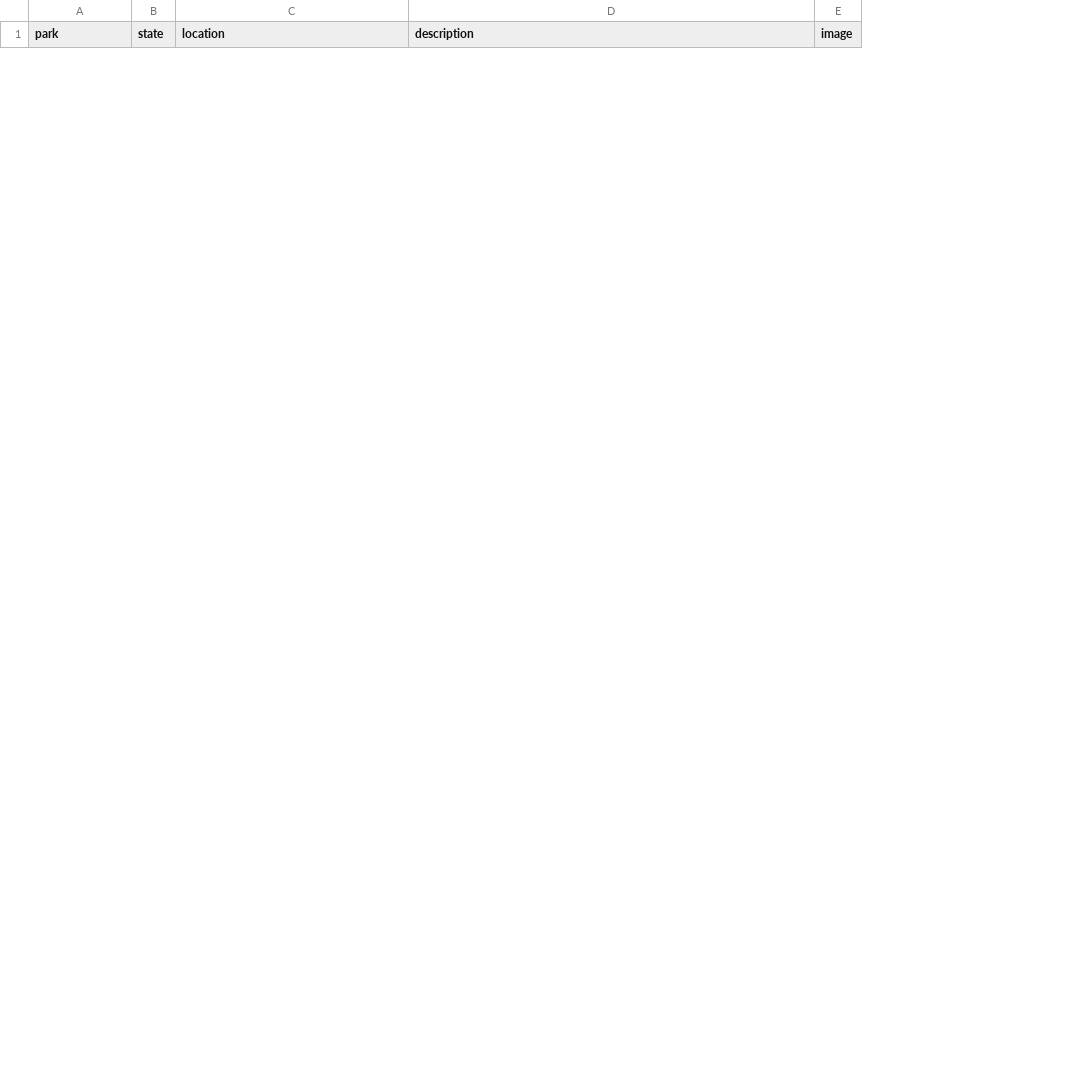
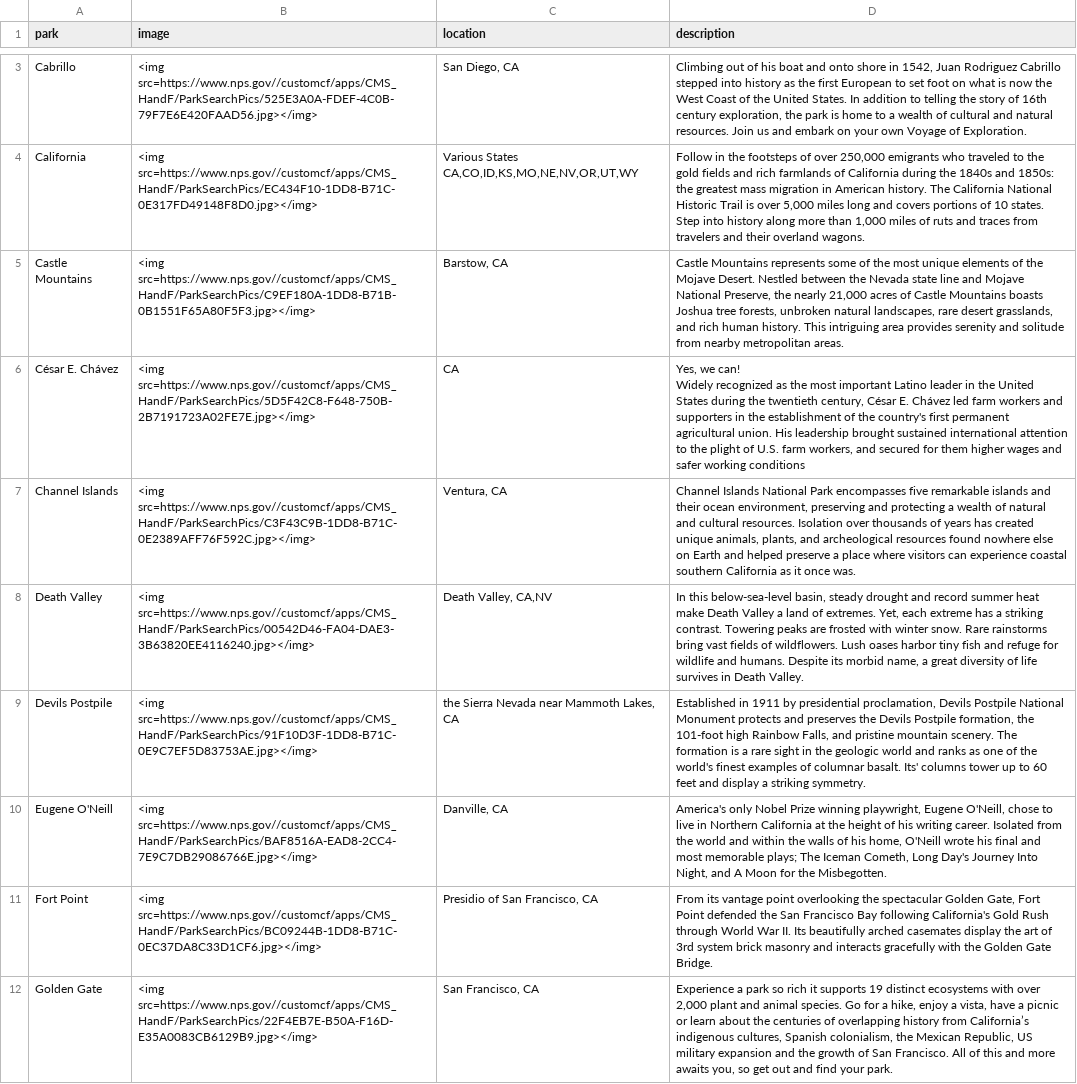
Before and after one commit to amandaxay/Interactive_Map, a CSV file: App/scraping/data/national_parks_CA.csv, drawn as a sheet; only a part is shown, gaps mark what is left out; removed rows and columns are numbered as before the commit, all else as after; ↵ is a line break in a cell; the diff covers the shown part only; the diff names each change by its address in the sheet, - before the commit and + after, or states it on an @@ line.

```diff
--- a/App/scraping/data/national_parks_CA.csv
+++ b/App/scraping/data/national_parks_CA.csv
-column B (state), empty
+column B (image), empty
-column E (image), empty
+row 3: Cabrillo | <img src=https://www.nps.gov//customcf/apps/CMS_HandF/ParkSearchPics/525E3A0A-FDEF-4C0B-79F7E6E420FAAD56.jpg></img> | San Diego, CA | Climbing out of his boat and onto shore in 1542, Juan Rodriguez Cabrillo stepped into history as the first European to set foot on what is now the West Coast of the United States. In addition to telling the story of 16th century exploration, the park is home to a wealth of cultural and natural resources. Join us and embark on your own Voyage of Exploration.
+row 4: California | <img src=https://www.nps.gov//customcf/apps/CMS_HandF/ParkSearchPics/EC434F10-1DD8-B71C-0E317FD49148F8D0.jpg></img> | Various States CA,CO,ID,KS,MO,NE,NV,OR,UT,WY | Follow in the footsteps of over 250,000 emigrants who traveled to the gold fields and rich farmlands of California during the 1840s and 1850s: the greatest mass migration in American history. The California National Historic Trail is over 5,000 miles long and covers portions of 10 states. Step into history along more than 1,000 miles of ruts and traces from travelers and their overland wagons.
+row 5: Castle Mountains | <img src=https://www.nps.gov//customcf/apps/CMS_HandF/ParkSearchPics/C9EF180A-1DD8-B71B-0B1551F65A80F5F3.jpg></img> | Barstow, CA | Castle Mountains represents some of the most unique elements of the Mojave Desert. Nestled between the Nevada state line and Mojave National Preserve, the nearly 21,000 acres of Castle Mountains boasts Joshua tree forests, unbroken natural landscapes, rare desert grasslands, and rich human history. This intriguing area provides serenity and solitude from nearby metropolitan areas.
+row 6: César E. Chávez | <img src=https://www.nps.gov//customcf/apps/CMS_HandF/ParkSearchPics/5D5F42C8-F648-750B-2B7191723A02FE7E.jpg></img> | CA | Yes, we can! ↵ Widely recognized as the most important Latino leader in the United States during the twentieth century, César E. Chávez led farm workers and supporters in the establishment of the country's first permanent agricultural union. His leadership brought sustained international attention to the plight of U.S. farm workers, and secured for them higher wages and safer working conditions
+row 7: Channel Islands | <img src=https://www.nps.gov//customcf/apps/CMS_HandF/ParkSearchPics/C3F43C9B-1DD8-B71C-0E2389AFF76F592C.jpg></img> | Ventura, CA | Channel Islands National Park encompasses five remarkable islands and their ocean environment, preserving and protecting a wealth of natural and cultural resources. Isolation over thousands of years has created unique animals, plants, and archeological resources found nowhere else on Earth and helped preserve a place where visitors can experience coastal southern California as it once was.
+row 8: Death Valley | <img src=https://www.nps.gov//customcf/apps/CMS_HandF/ParkSearchPics/00542D46-FA04-DAE3-3B63820EE4116240.jpg></img> | Death Valley, CA,NV | In this below-sea-level basin, steady drought and record summer heat make Death Valley a land of extremes. Yet, each extreme has a striking contrast. Towering peaks are frosted with winter snow. Rare rainstorms bring vast fields of wildflowers. Lush oases harbor tiny fish and refuge for wildlife and humans. Despite its morbid name, a great diversity of life survives in Death Valley.
+row 9: Devils Postpile | <img src=https://www.nps.gov//customcf/apps/CMS_HandF/ParkSearchPics/91F10D3F-1DD8-B71C-0E9C7EF5D83753AE.jpg></img> | the Sierra Nevada near Mammoth Lakes, CA | Established in 1911 by presidential proclamation, Devils Postpile National Monument protects and preserves the Devils Postpile formation, the 101-foot high Rainbow Falls, and pristine mountain scenery. The formation is a rare sight in the geologic world and ranks as one of the world's finest examples of columnar basalt. Its' columns tower up to 60 feet and display a striking symmetry.
+row 10: Eugene O'Neill | <img src=https://www.nps.gov//customcf/apps/CMS_HandF/ParkSearchPics/BAF8516A-EAD8-2CC4-7E9C7DB29086766E.jpg></img> | Danville, CA | America's only Nobel Prize winning playwright, Eugene O'Neill, chose to live in Northern California at the height of his writing career. Isolated from the world and within the walls of his home, O'Neill wrote his final and most memorable plays; The Iceman Cometh, Long Day's Journey Into Night, and A Moon for the Misbegotten.
+row 11: Fort Point | <img src=https://www.nps.gov//customcf/apps/CMS_HandF/ParkSearchPics/BC09244B-1DD8-B71C-0EC37DA8C33D1CF6.jpg></img> | Presidio of San Francisco, CA | From its vantage point overlooking the spectacular Golden Gate, Fort Point defended the San Francisco Bay following California's Gold Rush through World War II. Its beautifully arched casemates display the art of 3rd system brick masonry and interacts gracefully with the Golden Gate Bridge.
+row 12: Golden Gate | <img src=https://www.nps.gov//customcf/apps/CMS_HandF/ParkSearchPics/22F4EB7E-B50A-F16D-E35A0083CB6129B9.jpg></img> | San Francisco, CA | Experience a park so rich it supports 19 distinct ecosystems with over 2,000 plant and animal species. Go for a hike, enjoy a vista, have a picnic or learn about the centuries of overlapping history from California’s indigenous cultures, Spanish colonialism, the Mexican Republic, US military expansion and the growth of San Francisco. All of this and more awaits you, so get out and find your park.
```
Also changed, not shown: 1 added row and 9 removed rows elsewhere in this file, App/scraping/data/national_parks_OR.csv, App/scraping/data/national_parks_WA.csv, 9 other files.
